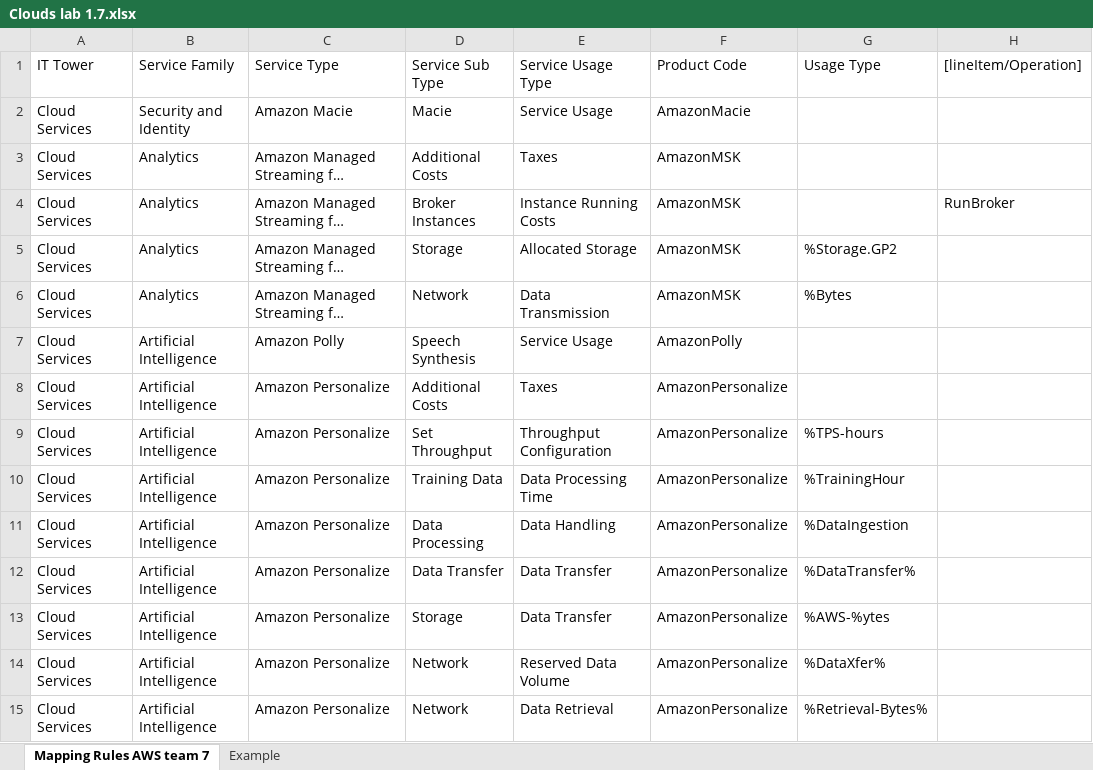
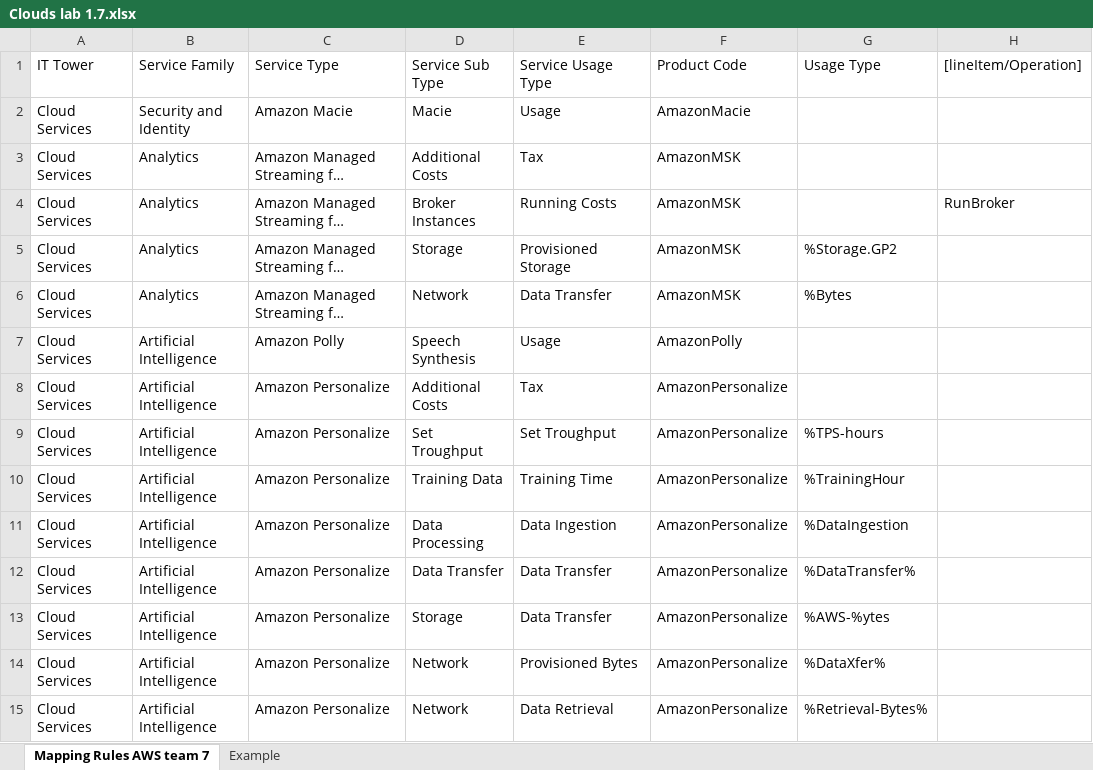
Before and after one commit to EgorLaptev/devops-lab, an Excel workbook: AWS/Clouds lab 1.7.xlsx, sheet Mapping Rules AWS team 7, drawn as a sheet; only a part is shown; long unchanged cells end in …; values as stored, in another font and other column widths than the file's, no borders; charts and pictures not drawn; the diff covers the shown part only; the diff names each change by its address in the sheet, - before the commit and + after, or states it on an @@ line.

```diff
--- a/AWS/Clouds lab 1.7.xlsx (sheet Mapping Rules AWS team 7)
+++ b/AWS/Clouds lab 1.7.xlsx (sheet Mapping Rules AWS team 7)
-E2: Service Usage
+E2: Usage
-E3: Taxes
+E3: Tax
-E4: Instance Running Costs
+E4: Running Costs
-E5: Allocated Storage
+E5: Provisioned Storage
-E6: Data Transmission
+E6: Data Transfer
-E7: Service Usage
+E7: Usage
-E8: Taxes
+E8: Tax
-D9: Set Throughput
+D9: Set Troughput
-E9: Throughput Configuration
+E9: Set Troughput
-E10: Data Processing Time
+E10: Training Time
-E11: Data Handling
+E11: Data Ingestion
-E14: Reserved Data Volume
+E14: Provisioned Bytes
```
Also changed, not shown: 37 edited cells elsewhere in this sheet, 2 other files.
